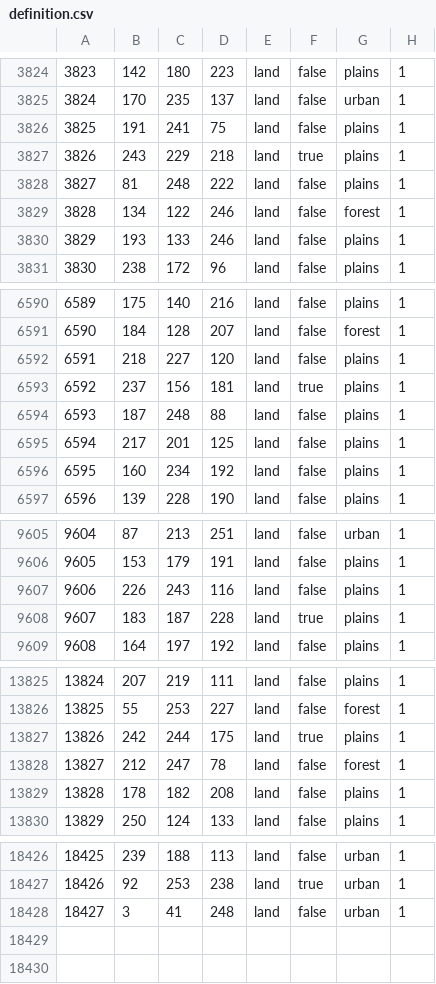
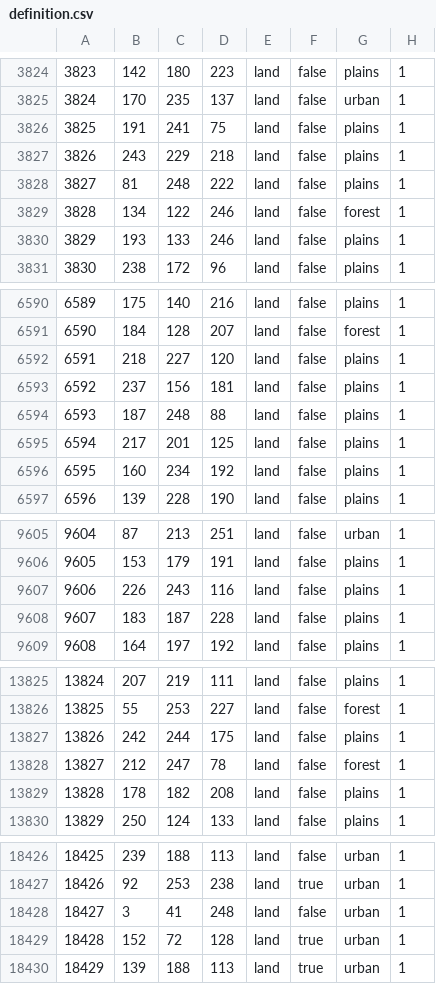
Before and after one commit to East-Showdown/East-Showdown, a CSV file: map/definition.csv, drawn as a sheet; only a part is shown, gaps mark what is left out; the diff covers the shown part only.

```diff
--- a/map/definition.csv
+++ b/map/definition.csv
@@ -3826,3 +3826,3 @@
 3825;191;241;75;land;false;plains;1
-3826;243;229;218;land;true;plains;1
+3826;243;229;218;land;false;plains;1
 3827;81;248;222;land;false;plains;1
@@ -6592,3 +6592,3 @@
 6591;218;227;120;land;false;plains;1
-6592;237;156;181;land;true;plains;1
+6592;237;156;181;land;false;plains;1
 6593;187;248;88;land;false;plains;1
@@ -9607,3 +9607,3 @@
 9606;226;243;116;land;false;plains;1
-9607;183;187;228;land;true;plains;1
+9607;183;187;228;land;false;plains;1
 9608;164;197;192;land;false;plains;1
@@ -13826,3 +13826,3 @@
 13825;55;253;227;land;false;forest;1
-13826;242;244;175;land;true;plains;1
+13826;242;244;175;land;false;plains;1
 13827;212;247;78;land;false;forest;1
@@ -18428 +18428,3 @@
 18427;3;41;248;land;false;urban;1
+18428;152;72;128;land;true;urban;1
+18429;139;188;113;land;true;urban;1
```
Also changed, not shown: 3 edited cells elsewhere in this file, map/adjacencies.csv, 5 other files.
